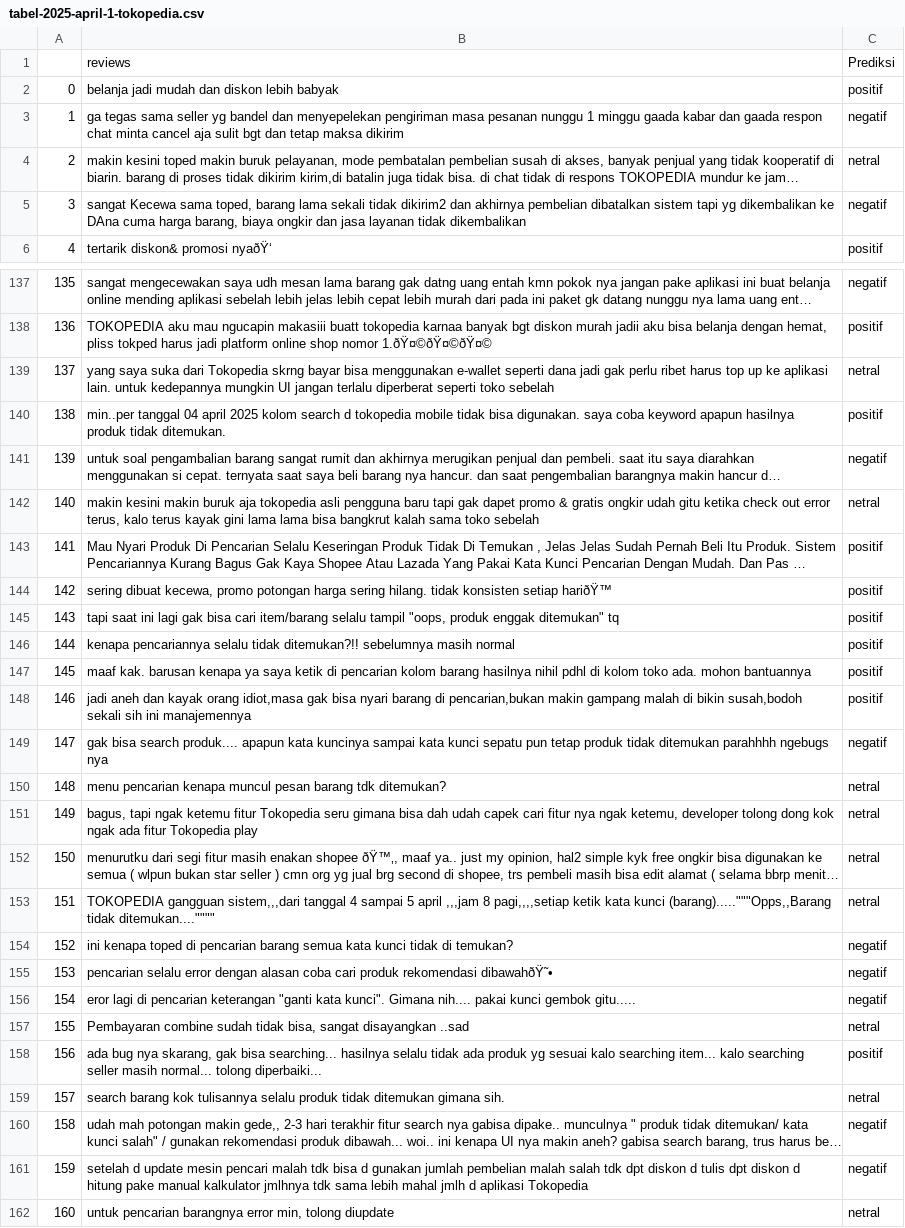
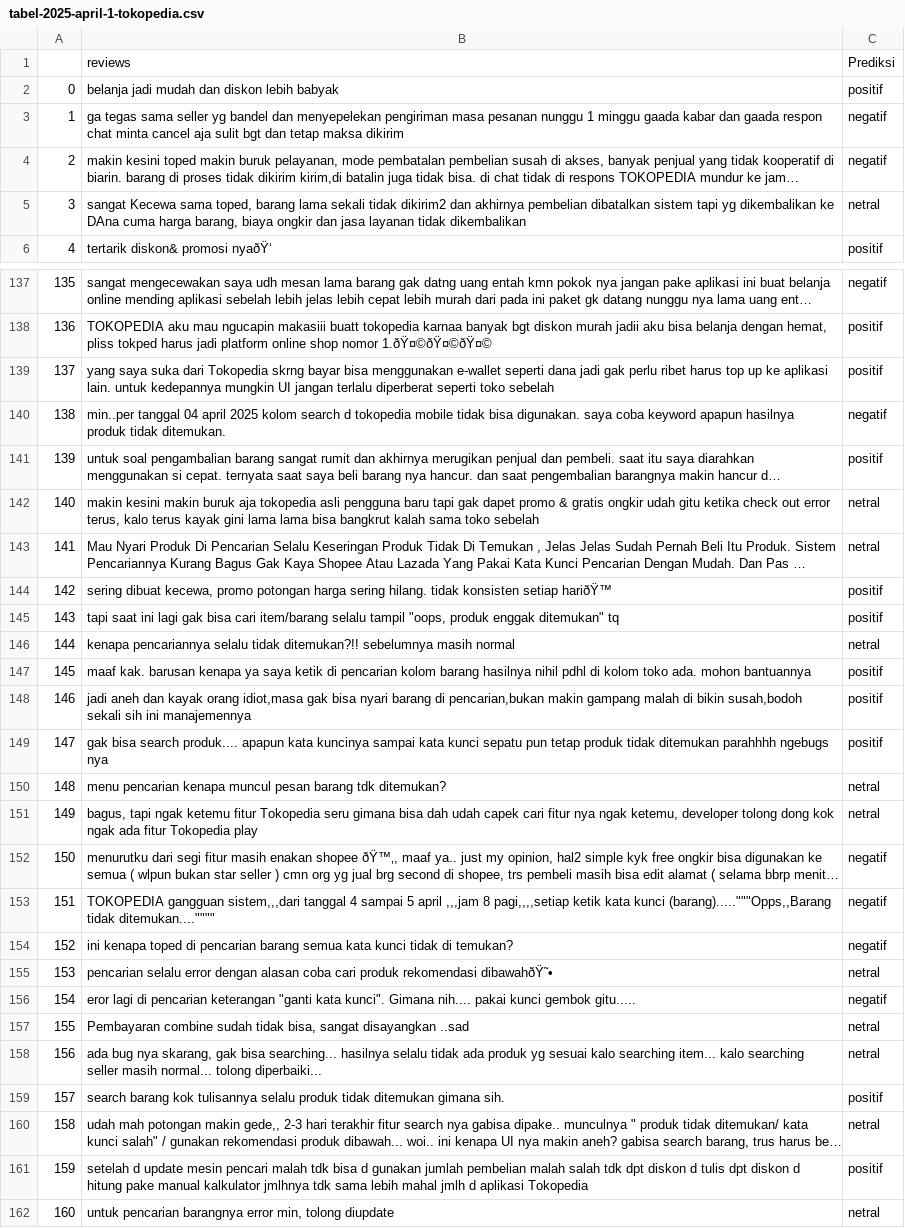
Before and after one commit to sandrinaferani/sentiment-analysis-mknn, a CSV file: user/tabel-2025-april-1-tokopedia.csv, drawn as a sheet; only a part is shown, gaps mark what is left out; long unchanged cells end in …; the diff covers the shown part only; the diff names each change by its address in the sheet, - before the commit and + after, or states it on an @@ line.

```diff
--- a/user/tabel-2025-april-1-tokopedia.csv
+++ b/user/tabel-2025-april-1-tokopedia.csv
-C4: netral
+C4: negatif
-C5: negatif
+C5: netral
-C139: netral
+C139: positif
-C140: positif
+C140: negatif
-C141: negatif
+C141: positif
-C143: positif
+C143: netral
-C146: positif
+C146: netral
-C149: negatif
+C149: positif
-C152:C153: netral
+C152:C153: negatif
-C155: negatif
+C155: netral
-C158: positif
+C158: netral
-C159: netral
+C159: positif
-C160: negatif
+C160: netral
-C161: negatif
+C161: positif
```
Also changed, not shown: 61 edited cells elsewhere in this file, user/tabel-2025-april-1-lazada.csv, user/tabel-2025-april-1-shopee.csv, 12 other files.
